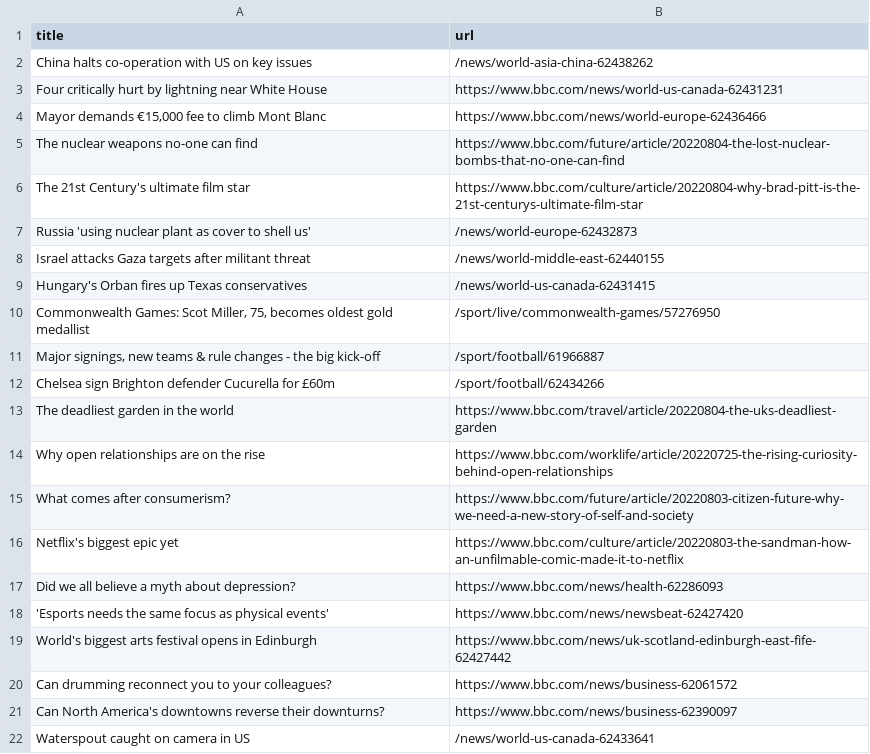
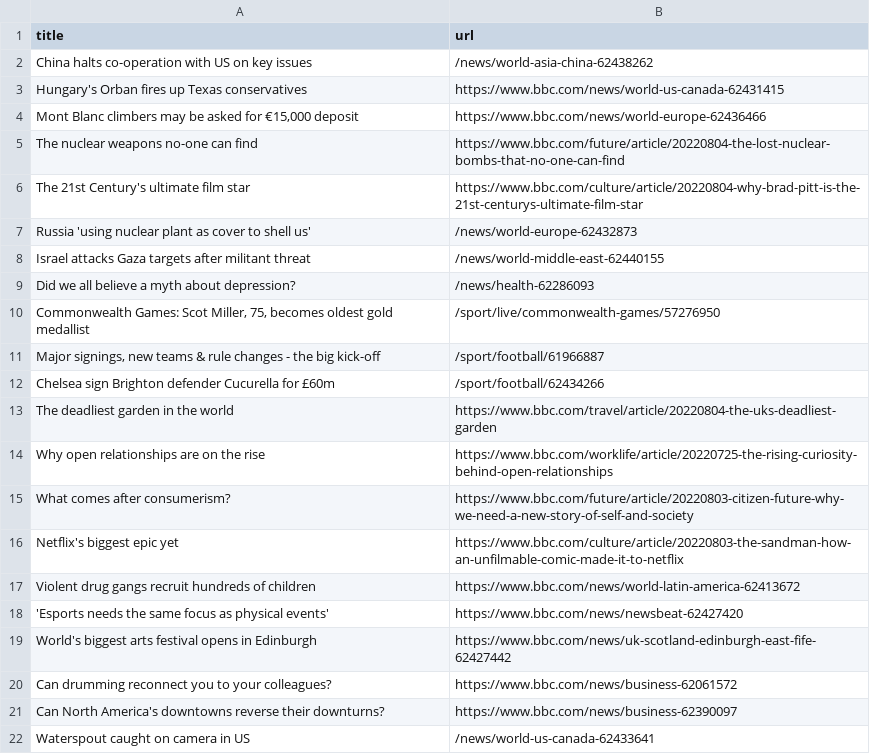
Before and after one commit to ErichBuergler/automatic-scraper-bbc, a CSV file: bbc.csv, drawn as a sheet; only a part is shown.

```diff
--- a/bbc.csv
+++ b/bbc.csv
@@ -2,4 +2,4 @@ title,url
 China halts co-operation with US on key issues,/news/world-asia-china-62438262
-Four critically hurt by lightning near White House,https://www.bbc.com/news/world-us-canada-62431231
-"Mayor demands €15,000 fee to climb Mont Blanc",https://www.bbc.com/news/world-europe-62436466
+Hungary's Orban fires up Texas conservatives,https://www.bbc.com/news/world-us-canada-62431415
+"Mont Blanc climbers may be asked for €15,000 deposit",https://www.bbc.com/news/world-europe-62436466
 The nuclear weapons no-one can find,https://www.bbc.com/future/article/20220804-the-lost-nuclear-bombs-that-no-one-can-find
@@ -8,3 +8,3 @@ Russia 'using nuclear plant as cover to shell us',/news/world-europe-62432873
 Israel attacks Gaza targets after militant threat,/news/world-middle-east-62440155
-Hungary's Orban fires up Texas conservatives,/news/world-us-canada-62431415
+Did we all believe a myth about depression?,/news/health-62286093
 "Commonwealth Games: Scot Miller, 75, becomes oldest gold medallist",/sport/live/commonwealth-games/57276950
@@ -16,3 +16,3 @@ What comes after consumerism?,https://www.bbc.com/future/article/20220803-citize
 Netflix's biggest epic yet,https://www.bbc.com/culture/article/20220803-the-sandman-how-an-unfilmable-comic-made-it-to-netflix
-Did we all believe a myth about depression?,https://www.bbc.com/news/health-62286093
+Violent drug gangs recruit hundreds of children,https://www.bbc.com/news/world-latin-america-62413672
 'Esports needs the same focus as physical events',https://www.bbc.com/news/newsbeat-62427420
```
